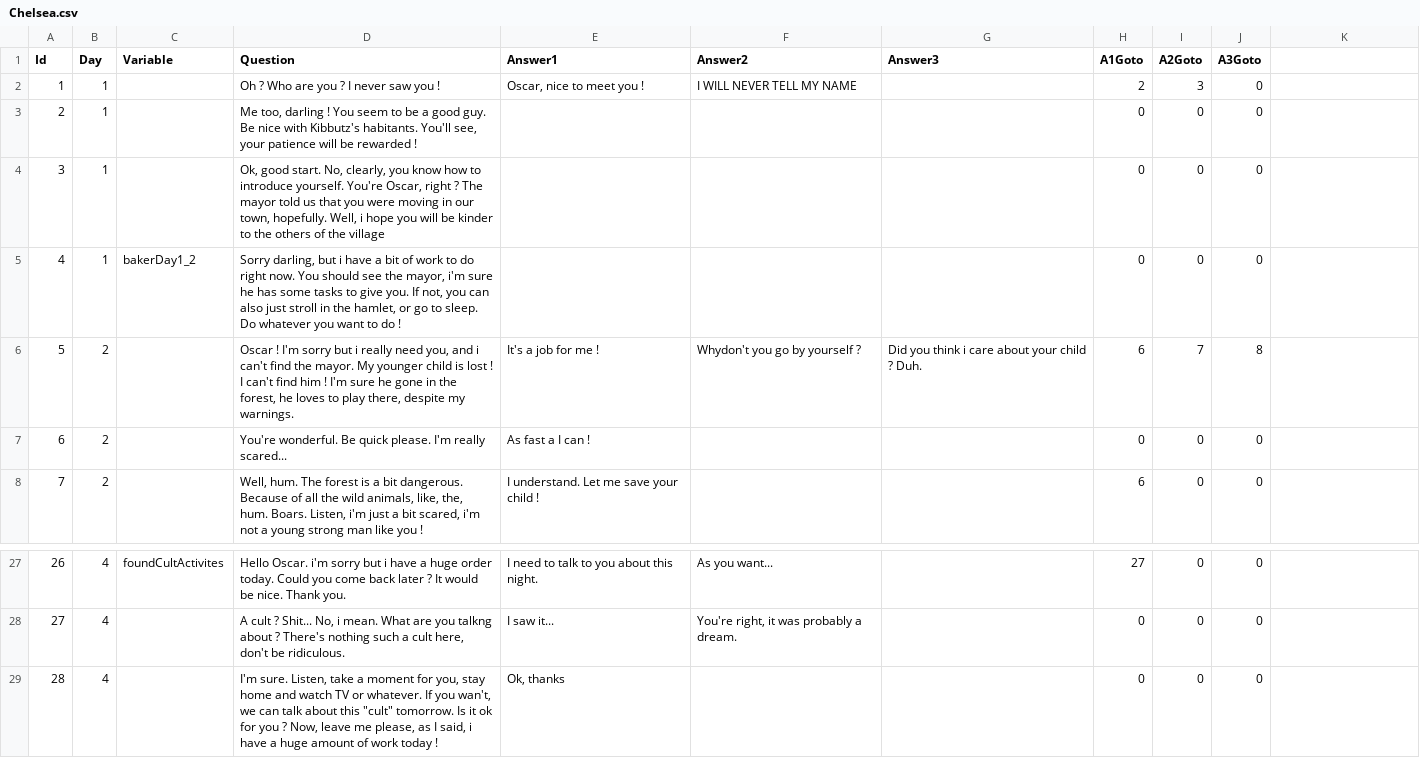
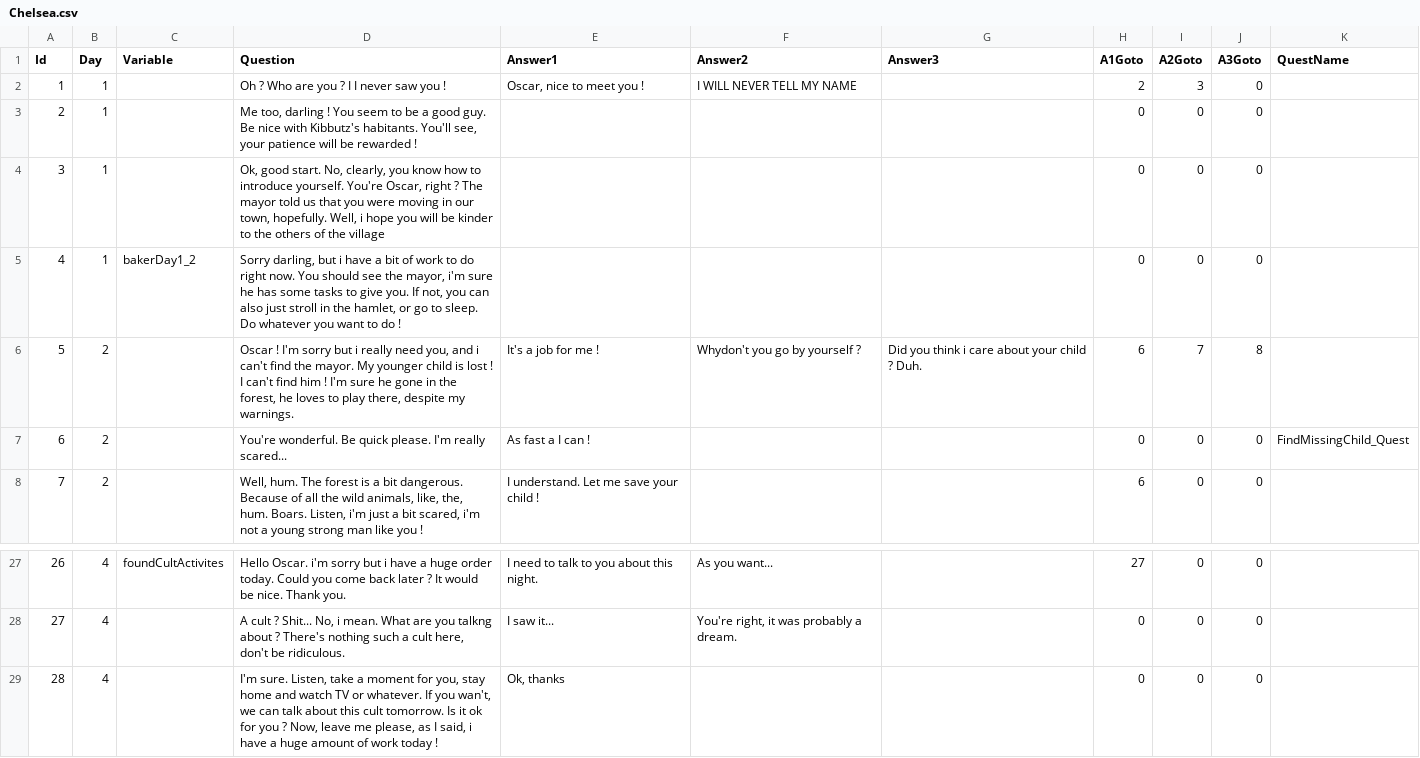
Before and after one commit to Laefy/Kibbutz, a CSV file: Content/NPCDialogue/csv/Chelsea.csv, drawn as a sheet; only a part is shown, gaps mark what is left out; the diff names each change by its address in the sheet, - before the commit and + after, or states it on an @@ line.

Commit message:
Activate quest using dialogue

```diff
--- a/Content/NPCDialogue/csv/Chelsea.csv
+++ b/Content/NPCDialogue/csv/Chelsea.csv
-K1: (empty)
+K1: QuestName
-D2 (Question): Oh ? Who are you ? I never saw you !
+D2 (Question): Oh ? Who are you ? I I never saw you !
-K7 (QuestName): (empty)
+K7 (QuestName): FindMissingChild_Quest
-D29 (Question): …about this "cult" tomorrow. Is…
+D29 (Question): …about this cult tomorrow. Is…
```
Also changed, not shown: 10 other files.
